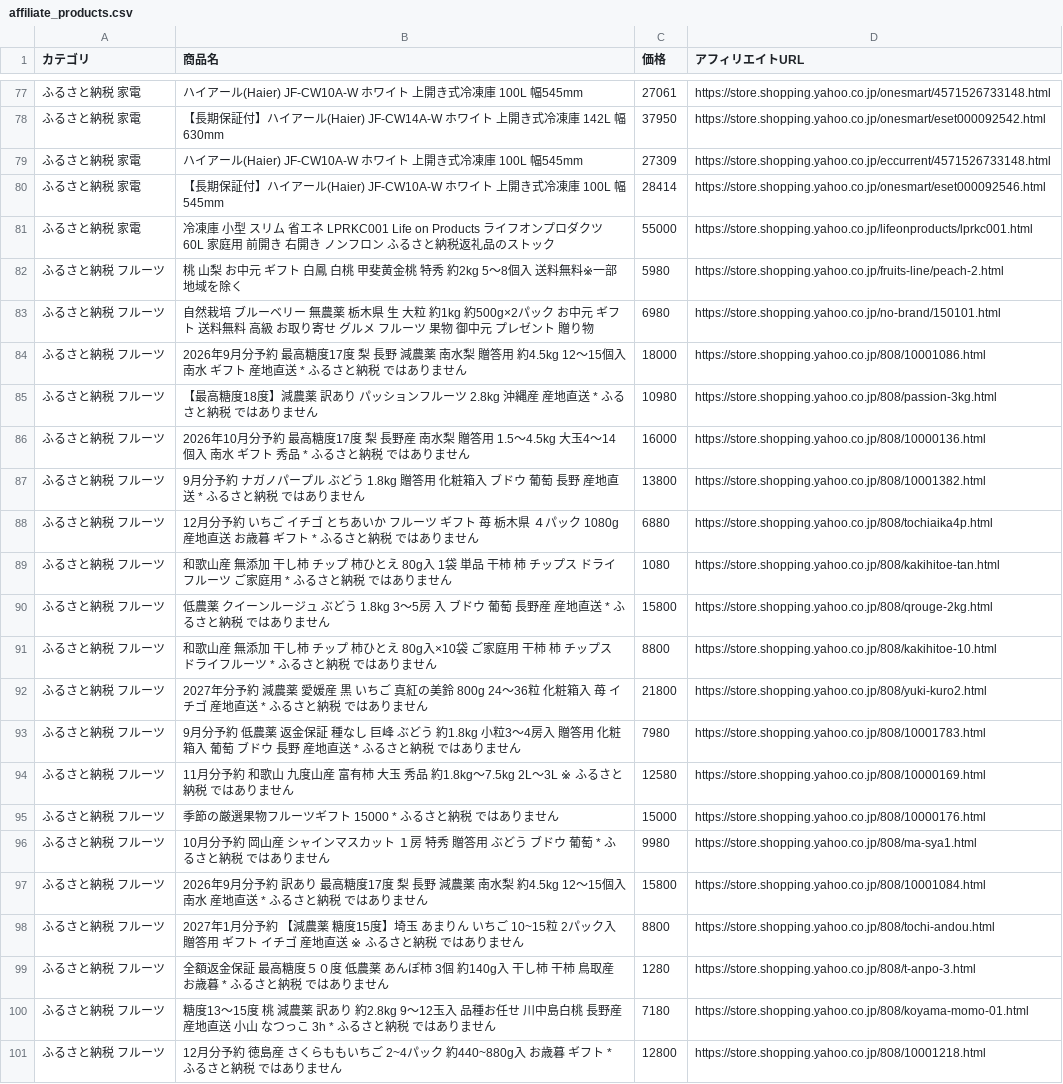
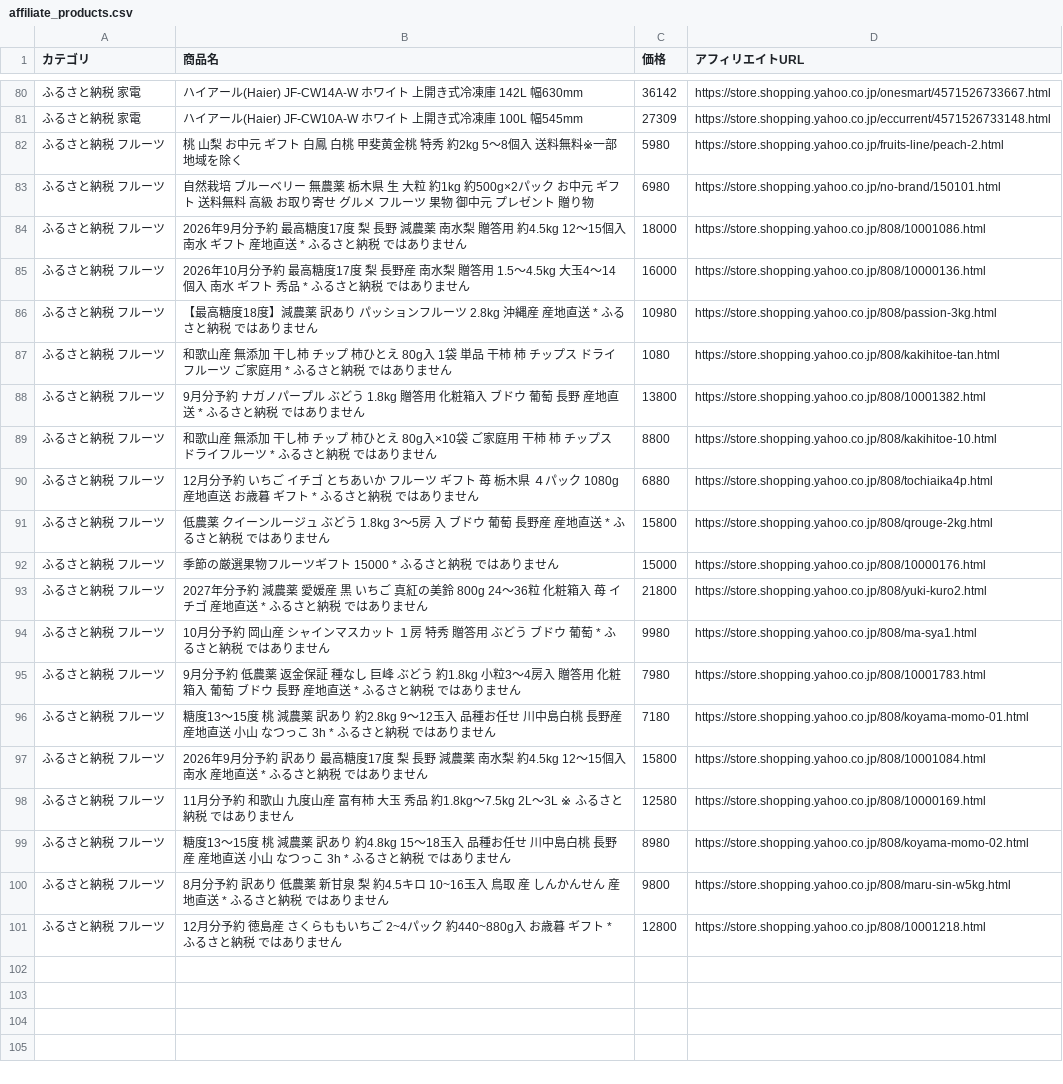
Before and after one commit to nrh44702-cell/yahoo-furusato, a CSV file: affiliate_products.csv, drawn as a sheet; only a part is shown, gaps mark what is left out; the diff covers the shown part only.

```diff
--- a/affiliate_products.csv
+++ b/affiliate_products.csv
@@ -77,6 +80,3 @@
-ふるさと納税 家電,ハイアール(Haier) JF-CW10A-W ホワイト 上開き式冷凍庫 100L 幅545mm,27061,https://store.shopping.yahoo.co.jp/onesmart/4571526733148.html
-ふるさと納税 家電,【長期保証付】ハイアール(Haier) JF-CW14A-W ホワイト 上開き式冷凍庫 142L 幅630mm,37950,https://store.shopping.yahoo.co.jp/onesmart/eset000092542.html
+ふるさと納税 家電,ハイアール(Haier) JF-CW14A-W ホワイト 上開き式冷凍庫 142L 幅630mm,36142,https://store.shopping.yahoo.co.jp/onesmart/4571526733667.html
 ふるさと納税 家電,ハイアール(Haier) JF-CW10A-W ホワイト 上開き式冷凍庫 100L 幅545mm,27309,https://store.shopping.yahoo.co.jp/eccurrent/4571526733148.html
-ふるさと納税 家電,【長期保証付】ハイアール(Haier) JF-CW10A-W ホワイト 上開き式冷凍庫 100L 幅545mm,28414,https://store.shopping.yahoo.co.jp/onesmart/eset000092546.html
-ふるさと納税 家電,冷凍庫 小型 スリム 省エネ LPRKC001 Life on Products ライフオンプロダクツ 60L 家庭用 前開き 右開き ノンフロン ふるさと納税返礼品のストック,55000,https://store.shopping.yahoo.co.jp/lifeonproducts/lprkc001.html
 ふるさと納税 フルーツ,桃 山梨 お中元 ギフト 白鳳 白桃 甲斐黄金桃 特秀 約2kg 5〜8個入 送料無料※一部地域を除く,5980,https://store.shopping.yahoo.co.jp/fruits-line/peach-2.html
@@ -84,18 +84,18 @@
 ふるさと納税 フルーツ,2026年9月分予約 最高糖度17度 梨 長野 減農薬 南水梨 贈答用 約4.5kg 12〜15個入 南水 ギフト 産地直送 * ふるさと納税 ではありません,18000,https://store.shopping.yahoo.co.jp/808/10001086.html
+ふるさと納税 フルーツ,2026年10月分予約 最高糖度17度 梨 長野産 南水梨 贈答用 1.5〜4.5kg 大玉4〜14個入 南水 ギフト 秀品 * ふるさと納税 ではありません,16000,https://store.shopping.yahoo.co.jp/808/10000136.html
 ふるさと納税 フルーツ,【最高糖度18度】減農薬 訳あり パッションフルーツ 2.8kg 沖縄産 産地直送 * ふるさと納税 ではありません,10980,https://store.shopping.yahoo.co.jp/808/passion-3kg.html
-ふるさと納税 フルーツ,2026年10月分予約 最高糖度17度 梨 長野産 南水梨 贈答用 1.5〜4.5kg 大玉4〜14個入 南水 ギフト 秀品 * ふるさと納税 ではありません,16000,https://store.shopping.yahoo.co.jp/808/10000136.html
+ふるさと納税 フルーツ,和歌山産 無添加 干し柿 チップ 柿ひとえ 80g入 1袋 単品 干柿 柿 チップス ドライフルーツ ご家庭用 * ふるさと納税 ではありません,1080,https://store.shopping.yahoo.co.jp/808/kakihitoe-tan.html
 ふるさと納税 フルーツ,9月分予約 ナガノパープル ぶどう 1.8kg  贈答用 化粧箱入 ブドウ 葡萄 長野 産地直送 * ふるさと納税 ではありません,13800,https://store.shopping.yahoo.co.jp/808/10001382.html
+ふるさと納税 フルーツ,和歌山産 無添加 干し柿 チップ 柿ひとえ 80g入×10袋 ご家庭用 干柿 柿 チップス ドライフルーツ * ふるさと納税 ではありません,8800,https://store.shopping.yahoo.co.jp/808/kakihitoe-10.html
 ふるさと納税 フルーツ,12月分予約 いちご イチゴ とちあいか フルーツ ギフト 苺 栃木県 ４パック 1080g  産地直送 お歳暮 ギフト * ふるさと納税 ではありません,6880,https://store.shopping.yahoo.co.jp/808/tochiaika4p.html
-ふるさと納税 フルーツ,和歌山産 無添加 干し柿 チップ 柿ひとえ 80g入 1袋 単品 干柿 柿 チップス ドライフルーツ ご家庭用 * ふるさと納税 ではありません,1080,https://store.shopping.yahoo.co.jp/808/kakihitoe-tan.html
 ふるさと納税 フルーツ,低農薬 クイーンルージュ ぶどう 1.8kg 3〜5房 入 ブドウ 葡萄 長野産 産地直送 * ふるさと納税 ではありません,15800,https://store.shopping.yahoo.co.jp/808/qrouge-2kg.html
-ふるさと納税 フルーツ,和歌山産 無添加 干し柿 チップ 柿ひとえ 80g入×10袋 ご家庭用 干柿 柿 チップス ドライフルーツ * ふるさと納税 ではありません,8800,https://store.shopping.yahoo.co.jp/808/kakihitoe-10.html
+ふるさと納税 フルーツ,季節の厳選果物フルーツギフト 15000 * ふるさと納税 ではありません,15000,https://store.shopping.yahoo.co.jp/808/10000176.html
 ふるさと納税 フルーツ,2027年分予約 減農薬 愛媛産 黒 いちご 真紅の美鈴 800g 24〜36粒 化粧箱入 苺 イチゴ 産地直送 * ふるさと納税 ではありません,21800,https://store.shopping.yahoo.co.jp/808/yuki-kuro2.html
+ふるさと納税 フルーツ,10月分予約 岡山産 シャインマスカット １房 特秀 贈答用 ぶどう ブドウ 葡萄 * ふるさと納税 ではありません,9980,https://store.shopping.yahoo.co.jp/808/ma-sya1.html
 ふるさと納税 フルーツ,9月分予約 低農薬 返金保証 種なし 巨峰 ぶどう 約1.8kg 小粒3〜4房入 贈答用 化粧箱入 葡萄 ブドウ 長野 産地直送 * ふるさと納税 ではありません,7980,https://store.shopping.yahoo.co.jp/808/10001783.html
+ふるさと納税 フルーツ,糖度13〜15度 桃 減農薬 訳あり 約2.8kg 9〜12玉入 品種お任せ 川中島白桃 長野産 産地直送 小山  なつっこ 3h * ふるさと納税 ではありません,7180,https://store.shopping.yahoo.co.jp/808/koyama-momo-01.html
+ふるさと納税 フルーツ,2026年9月分予約 訳あり 最高糖度17度 梨 長野 減農薬 南水梨 約4.5kg 12〜15個入 南水 産地直送 * ふるさと納税 ではありません,15800,https://store.shopping.yahoo.co.jp/808/10001084.html
 ふるさと納税 フルーツ,11月分予約 和歌山 九度山産 富有柿 大玉 秀品 約1.8kg〜7.5kg 2L〜3L ※ ふるさと納税 ではありません,12580,https://store.shopping.yahoo.co.jp/808/10000169.html
-ふるさと納税 フルーツ,季節の厳選果物フルーツギフト 15000 * ふるさと納税 ではありません,15000,https://store.shopping.yahoo.co.jp/808/10000176.html
-ふるさと納税 フルーツ,10月分予約 岡山産 シャインマスカット １房 特秀 贈答用 ぶどう ブドウ 葡萄 * ふるさと納税 ではありません,9980,https://store.shopping.yahoo.co.jp/808/ma-sya1.html
-ふるさと納税 フルーツ,2026年9月分予約 訳あり 最高糖度17度 梨 長野 減農薬 南水梨 約4.5kg 12〜15個入 南水 産地直送 * ふるさと納税 ではありません,15800,https://store.shopping.yahoo.co.jp/808/10001084.html
-ふるさと納税 フルーツ,2027年1月分予約 【減農薬 糖度15度】埼玉 あまりん いちご 10~15粒 2パック入 贈答用 ギフト イチゴ 産地直送 ※ ふるさと納税 ではありません,8800,https://store.shopping.yahoo.co.jp/808/tochi-andou.html
-ふるさと納税 フルーツ,全額返金保証 最高糖度５０度 低農薬 あんぽ柿 3個 約140g入 干し柿  干柿 鳥取産 お歳暮 * ふるさと納税 ではありません,1280,https://store.shopping.yahoo.co.jp/808/t-anpo-3.html
-ふるさと納税 フルーツ,糖度13〜15度 桃 減農薬 訳あり 約2.8kg 9〜12玉入 品種お任せ 川中島白桃 長野産 産地直送 小山  なつっこ 3h * ふるさと納税 ではありません,7180,https://store.shopping.yahoo.co.jp/808/koyama-momo-01.html
+ふるさと納税 フルーツ,糖度13〜15度 桃 減農薬 訳あり 約4.8kg 15〜18玉入 品種お任せ 川中島白桃 長野産 産地直送 小山  なつっこ 3h * ふるさと納税 ではありません,8980,https://store.shopping.yahoo.co.jp/808/koyama-momo-02.html
+ふるさと納税 フルーツ,8月分予約 訳あり 低農薬 新甘泉 梨 約4.5キロ 10~16玉入 鳥取 産 しんかんせん 産地直送 * ふるさと納税 ではありません,9800,https://store.shopping.yahoo.co.jp/808/maru-sin-w5kg.html
 ふるさと納税 フルーツ,12月分予約 徳島産 さくらももいちご 2~4パック 約440~880g入  お歳暮 ギフト * ふるさと納税 ではありません,12800,https://store.shopping.yahoo.co.jp/808/10001218.html
```
Also changed, not shown: 5 added rows, 4 removed rows, 15 moved rows and 2 edited cells elsewhere in this file, 1 other file.
